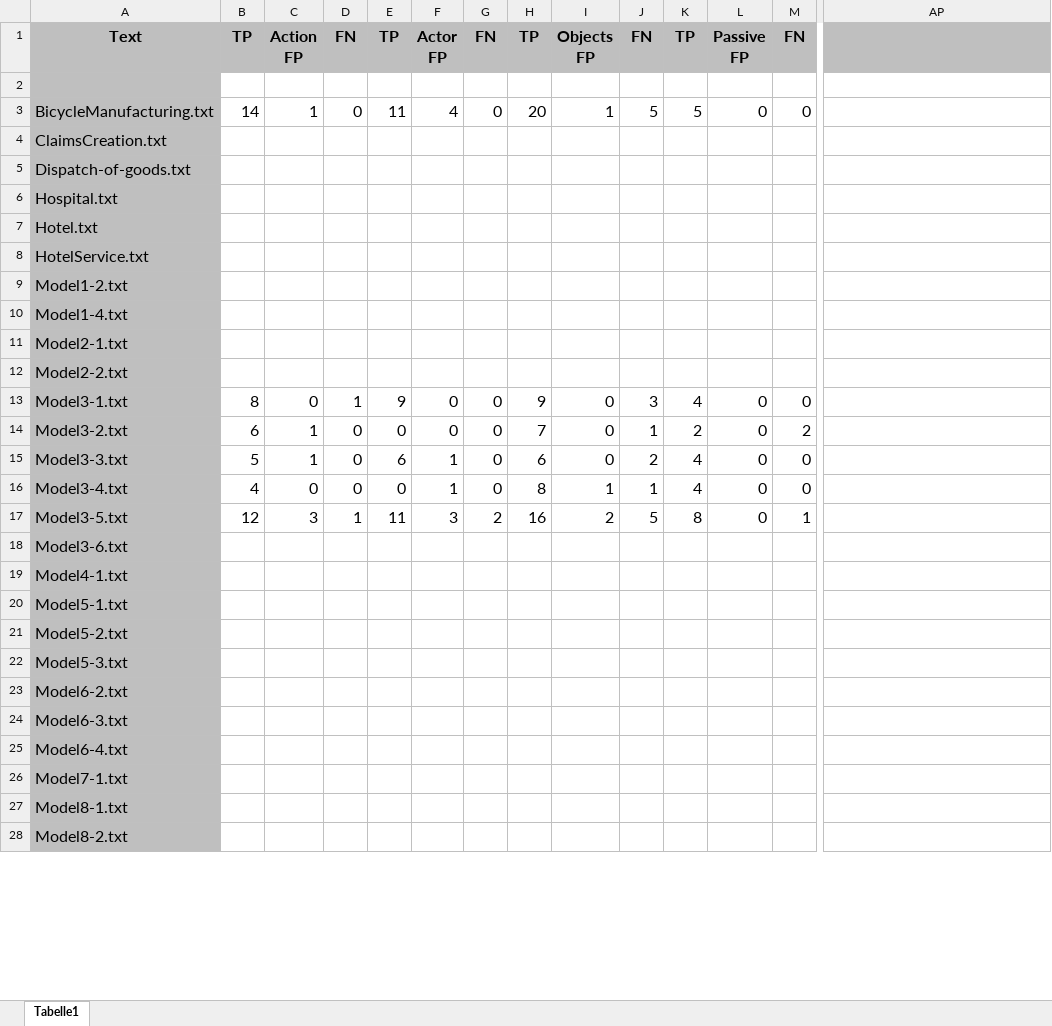
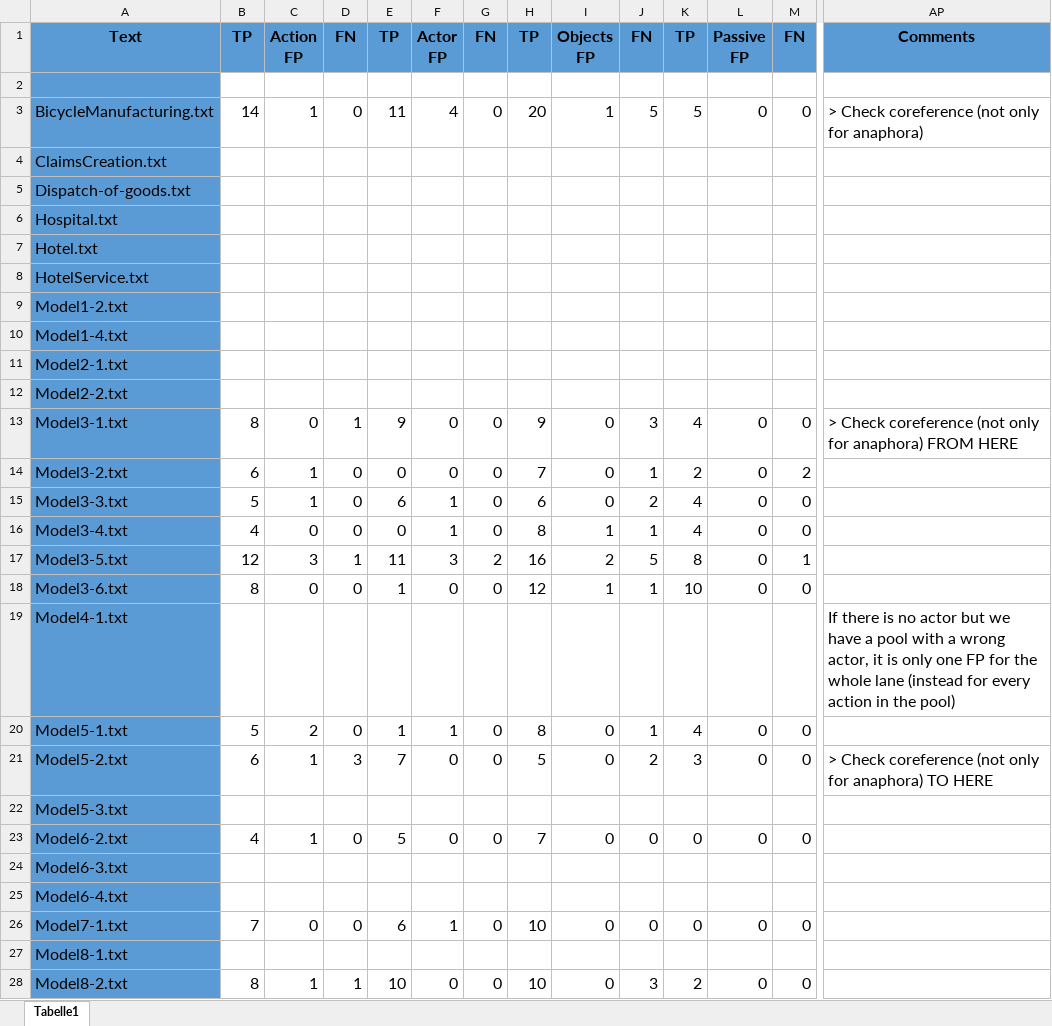
Before and after one commit to felixd99/approach_implementation, an Excel workbook: Evaluation/Evaluation.xlsx, sheet Tabelle1, drawn as a sheet; only a part is shown, gaps mark what is left out; values as stored, in another font and other column widths than the file's, no borders; removed rows and columns are numbered as before the commit, all else as after; rows hold the shown columns only; the diff covers the shown part only; the diff names each change by its address in the sheet, - before the commit and + after, or states it on an @@ line.

Commit message:
Excel Action Part 2 👻

```diff
--- a/Evaluation/Evaluation.xlsx (sheet Tabelle1)
+++ b/Evaluation/Evaluation.xlsx (sheet Tabelle1)
-A1:AP1 fill: #BFBFBF
+A1:AP1 fill: #5B9BD5
-AP1: (empty)
+AP1: Comments
-A2:A17 fill: #BFBFBF
+A2:A17 fill: #5B9BD5
-AP3: (empty)
+AP3: > Check coreference (not only for anaphora)
-AP13: (empty)
+AP13: > Check coreference (not only for anaphora) FROM HERE
-row 18: Model3-6.txt
+row 18: Model3-6.txt | 8 | 0 | 0 | 1 | 0 | 0 | 12 | 1 | 1 | 10 | 0 | 0
-A19 fill: #BFBFBF
+A19 fill: #5B9BD5
-AP19: (empty)
+AP19: If there is no actor but we have a pool with a wrong actor, it is only one FP for the whole lane (instead for every action in the pool)
-row 20: Model5-1.txt
-row 21: Model5-2.txt
+row 20: Model5-1.txt | 5 | 2 | 0 | 1 | 1 | 0 | 8 | 0 | 1 | 4 | 0 | 0
+row 21: Model5-2.txt | 6 | 1 | 3 | 7 | 0 | 0 | 5 | 0 | 2 | 3 | 0 | 0 | > Check coreference (not only for anaphora) TO HERE
-A22 fill: #BFBFBF
+A22 fill: #5B9BD5
-row 23: Model6-2.txt
+row 23: Model6-2.txt | 4 | 1 | 0 | 5 | 0 | 0 | 7 | 0 | 0 | 0 | 0 | 0
-A24:A25 fill: #BFBFBF
+A24:A25 fill: #5B9BD5
-row 26: Model7-1.txt
+row 26: Model7-1.txt | 7 | 0 | 0 | 6 | 1 | 0 | 10 | 0 | 0 | 0 | 0 | 0
-A27 fill: #BFBFBF
+A27 fill: #5B9BD5
-row 28: Model8-2.txt
+row 28: Model8-2.txt | 8 | 1 | 1 | 10 | 0 | 0 | 10 | 0 | 3 | 2 | 0 | 0
```
Also changed, not shown: 69 added rows, 1 removed row and cell formats elsewhere in this sheet.
